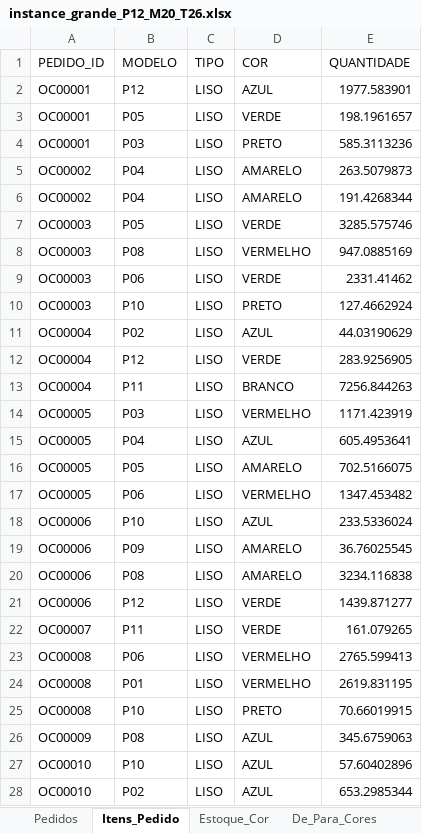
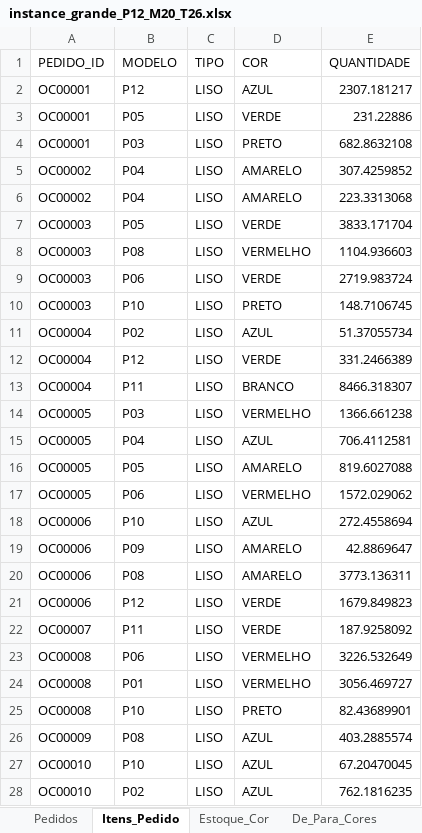
Before and after one commit to FelipePCapalbo/Riberball-LotSizingScheduling, an Excel workbook: data/instance_grande_P12_M20_T26.xlsx, sheet Itens_Pedido, drawn as a sheet; only a part is shown; values as stored, in another font and other column widths than the file's, no borders; the diff covers the shown part only; the diff names each change by its address in the sheet, - before the commit and + after, or states it on an @@ line.

```diff
--- a/data/instance_grande_P12_M20_T26.xlsx (sheet Itens_Pedido)
+++ b/data/instance_grande_P12_M20_T26.xlsx (sheet Itens_Pedido)
-E2 (QUANTIDADE): 1977.583901
+E2 (QUANTIDADE): 2307.181217
-E3 (QUANTIDADE): 198.1961657
+E3 (QUANTIDADE): 231.22886
-E4 (QUANTIDADE): 585.3113236
+E4 (QUANTIDADE): 682.8632108
-E5 (QUANTIDADE): 263.5079873
+E5 (QUANTIDADE): 307.4259852
-E6 (QUANTIDADE): 191.4268344
+E6 (QUANTIDADE): 223.3313068
-E7 (QUANTIDADE): 3285.575746
+E7 (QUANTIDADE): 3833.171704
-E8 (QUANTIDADE): 947.0885169
+E8 (QUANTIDADE): 1104.936603
-E9 (QUANTIDADE): 2331.41462
+E9 (QUANTIDADE): 2719.983724
-E10 (QUANTIDADE): 127.4662924
+E10 (QUANTIDADE): 148.7106745
-E11 (QUANTIDADE): 44.03190629
+E11 (QUANTIDADE): 51.37055734
-E12 (QUANTIDADE): 283.9256905
+E12 (QUANTIDADE): 331.2466389
-E13 (QUANTIDADE): 7256.844263
+E13 (QUANTIDADE): 8466.318307
-E14 (QUANTIDADE): 1171.423919
+E14 (QUANTIDADE): 1366.661238
-E15 (QUANTIDADE): 605.4953641
+E15 (QUANTIDADE): 706.4112581
-E16 (QUANTIDADE): 702.5166075
+E16 (QUANTIDADE): 819.6027088
-E17 (QUANTIDADE): 1347.453482
+E17 (QUANTIDADE): 1572.029062
-E18 (QUANTIDADE): 233.5336024
+E18 (QUANTIDADE): 272.4558694
-E19 (QUANTIDADE): 36.76025545
+E19 (QUANTIDADE): 42.8869647
-E20 (QUANTIDADE): 3234.116838
+E20 (QUANTIDADE): 3773.136311
-E21 (QUANTIDADE): 1439.871277
+E21 (QUANTIDADE): 1679.849823
-E22 (QUANTIDADE): 161.079265
+E22 (QUANTIDADE): 187.9258092
-E23 (QUANTIDADE): 2765.599413
+E23 (QUANTIDADE): 3226.532649
-E24 (QUANTIDADE): 2619.831195
+E24 (QUANTIDADE): 3056.469727
-E25 (QUANTIDADE): 70.66019915
+E25 (QUANTIDADE): 82.43689901
-E26 (QUANTIDADE): 345.6759063
+E26 (QUANTIDADE): 403.2885574
-E27 (QUANTIDADE): 57.60402896
+E27 (QUANTIDADE): 67.20470045
-E28 (QUANTIDADE): 653.2985344
+E28 (QUANTIDADE): 762.1816235
```
Also changed, not shown: 1785 edited cells elsewhere in this sheet, sheet Pedidos, sheet Demanda, sheet Estoque_Cor, sheet Estoque, data/input_asis_ajustado.xlsx, data/instance_medio_P8_M12_T13.xlsx, 5 other files.
